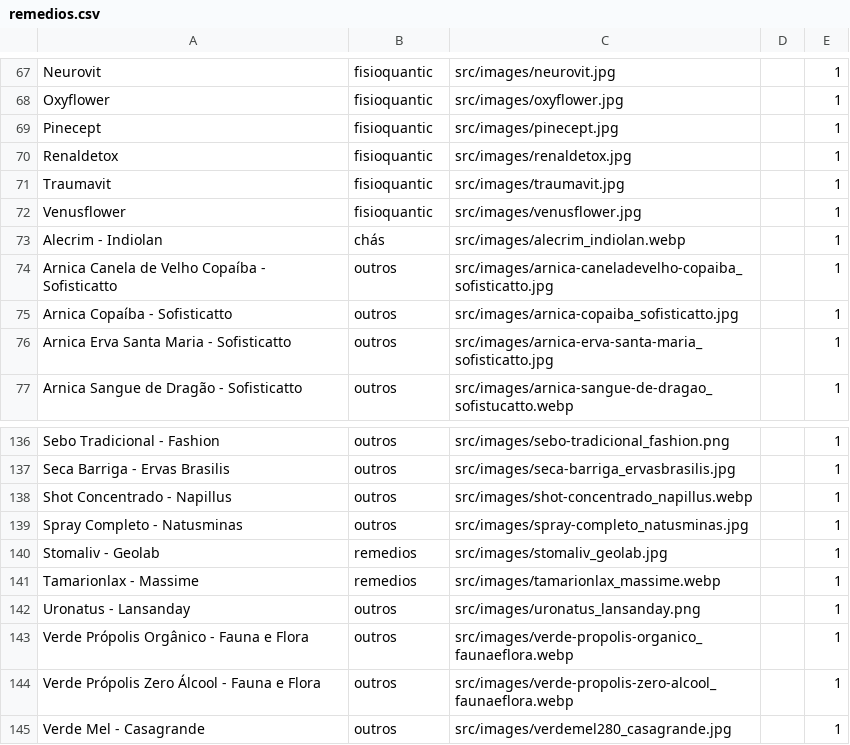
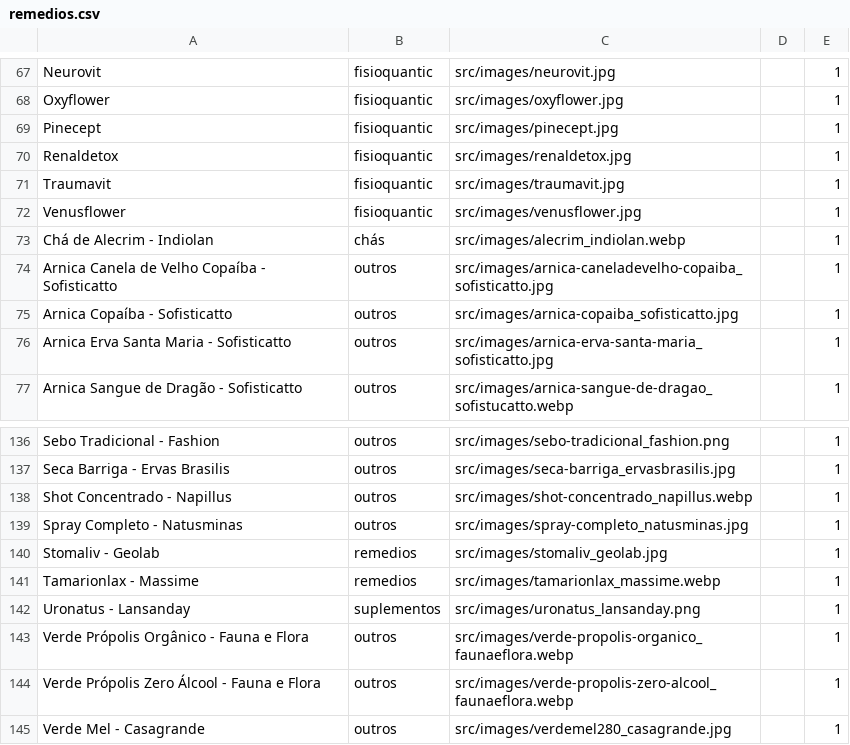
Before and after one commit to rafaelcasadio/BioPharma, a CSV file: remedios.csv, drawn as a sheet; only a part is shown, gaps mark what is left out; the diff covers the shown part only.

```diff
--- a/remedios.csv
+++ b/remedios.csv
@@ -72,3 +72,3 @@ Traumavit,fisioquantic,src/images/traumavit.jpg,,1
 Venusflower,fisioquantic,src/images/venusflower.jpg,,1
-Alecrim - Indiolan,chás,src/images/alecrim_indiolan.webp,,1
+Chá de Alecrim - Indiolan,chás,src/images/alecrim_indiolan.webp,,1
 Arnica Canela de Velho Copaíba - Sofisticatto,outros,src/images/arnica-caneladevelho-copaiba_sofisticatto.jpg,,1
@@ -141,3 +141,3 @@ Stomaliv - Geolab,remedios,src/images/stomaliv_geolab.jpg,,1
 Tamarionlax - Massime,remedios,src/images/tamarionlax_massime.webp,,1
-Uronatus - Lansanday,outros,src/images/uronatus_lansanday.png,,1
+Uronatus - Lansanday,suplementos,src/images/uronatus_lansanday.png,,1
 Verde Própolis Orgânico - Fauna e Flora,outros,src/images/verde-propolis-organico_faunaeflora.webp,,1
```
Also changed, not shown: 32 edited cells elsewhere in this file, 1 other file.
